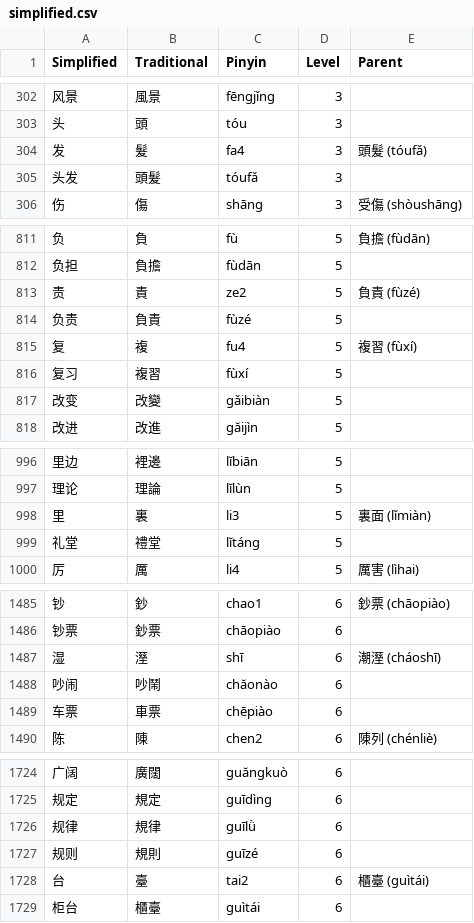
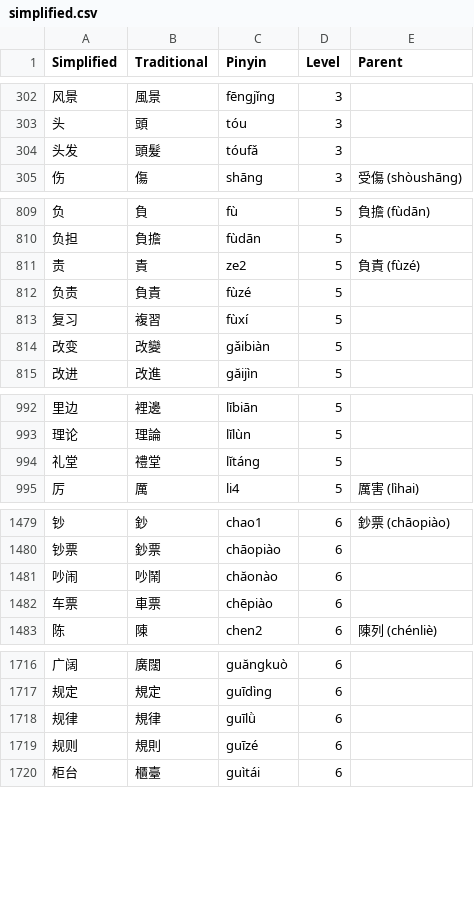
Before and after one commit to tomcumming/tocfl-word-list, a CSV file: dist/simplified.csv, drawn as a sheet; only a part is shown, gaps mark what is left out; the diff covers the shown part only.

Commit message:
Remove simplified dupes

```diff
--- a/dist/simplified.csv
+++ b/dist/simplified.csv
@@ -303,3 +303,2 @@
 "头","頭","tóu","3",""
-"发","髮","fa4","3","頭髮 (tóufǎ)"
 "头发","頭髮","tóufǎ","3",""
@@ -814,3 +812,2 @@
 "负责","負責","fùzé","5",""
-"复","複","fu4","5","複習 (fùxí)"
 "复习","複習","fùxí","5",""
@@ -997,3 +993,2 @@
 "理论","理論","lĭlùn","5",""
-"里","裏","li3","5","裏面 (lǐmiàn)"
 "礼堂","禮堂","lĭtáng","5",""
@@ -1486,3 +1480,2 @@
 "钞票","鈔票","chāopiào","6",""
-"湿","溼","shī","6","潮溼 (cháoshī)"
 "吵闹","吵鬧","chăonào","6",""
@@ -1727,3 +1719,2 @@
 "规则","規則","guīzé","6",""
-"台","臺","tai2","6","櫃臺 (guìtái)"
 "柜台","櫃臺","guìtái","6",""
```
Also changed, not shown: 15 removed rows elsewhere in this file, dist/simplified.tsv, 1 other file.
